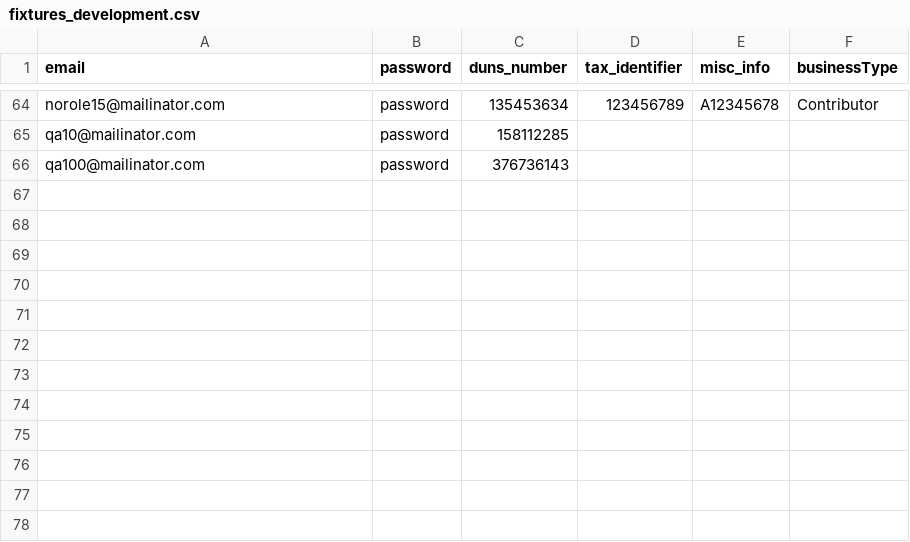
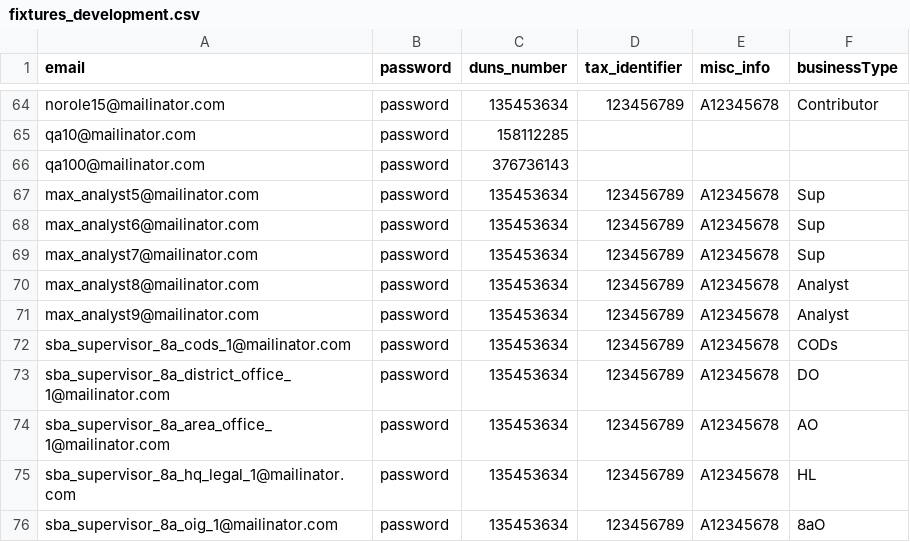
Before and after one commit to USDA-T/Web-Craw, a CSV file: src/main/resources/fixtures_development.csv, drawn as a sheet; only a part is shown, gaps mark what is left out; the diff names each change by its address in the sheet, - before the commit and + after, or states it on an @@ line.

Commit message:
Complete flow for CODS supervisor Access Request (#376)

```diff
--- a/src/main/resources/fixtures_development.csv
+++ b/src/main/resources/fixtures_development.csv
+row 67: max_analyst5@mailinator.com | password | 135453634 | 123456789 | A12345678 | Sup
+row 68: max_analyst6@mailinator.com | password | 135453634 | 123456789 | A12345678 | Sup
+row 69: max_analyst7@mailinator.com | password | 135453634 | 123456789 | A12345678 | Sup
+row 70: max_analyst8@mailinator.com | password | 135453634 | 123456789 | A12345678 | Analyst
+row 71: max_analyst9@mailinator.com | password | 135453634 | 123456789 | A12345678 | Analyst
+row 72: sba_supervisor_8a_cods_1@mailinator.com | password | 135453634 | 123456789 | A12345678 | CODs
+row 73: sba_supervisor_8a_district_office_1@mailinator.com | password | 135453634 | 123456789 | A12345678 | DO
+row 74: sba_supervisor_8a_area_office_1@mailinator.com | password | 135453634 | 123456789 | A12345678 | AO
+row 75: sba_supervisor_8a_hq_legal_1@mailinator.com | password | 135453634 | 123456789 | A12345678 | HL
+row 76: sba_supervisor_8a_oig_1@mailinator.com | password | 135453634 | 123456789 | A12345678 | 8aO
```
Also changed, not shown: 6 other files.
